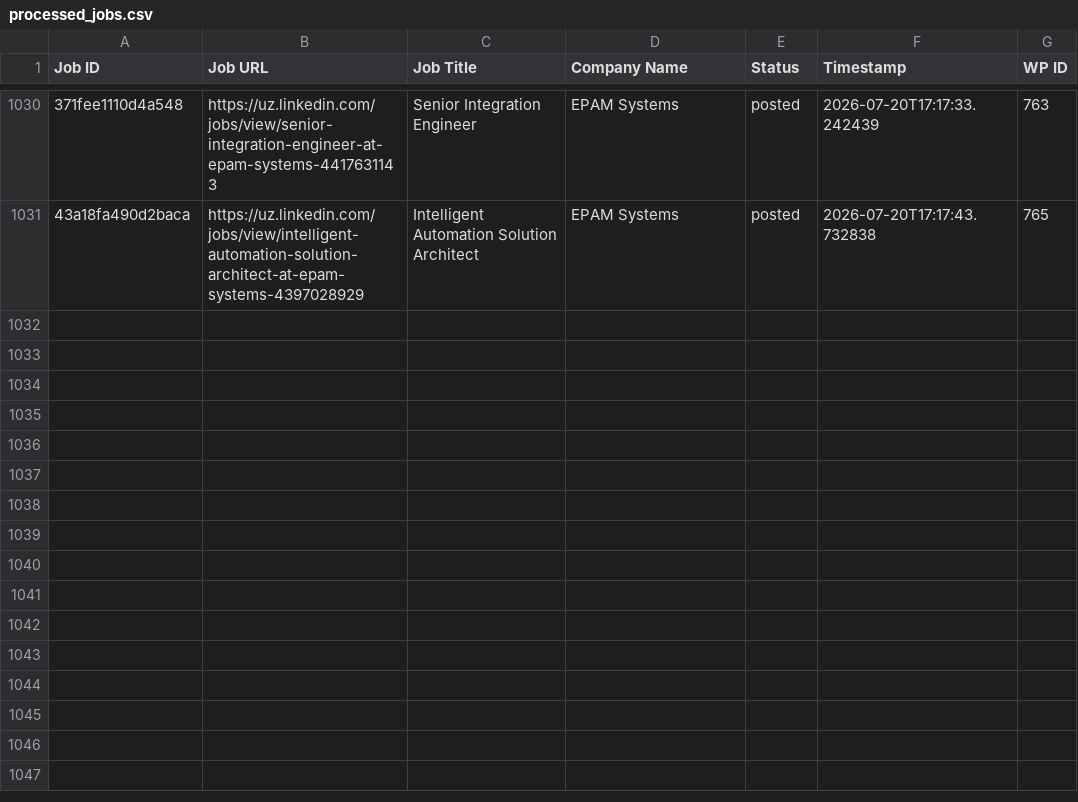
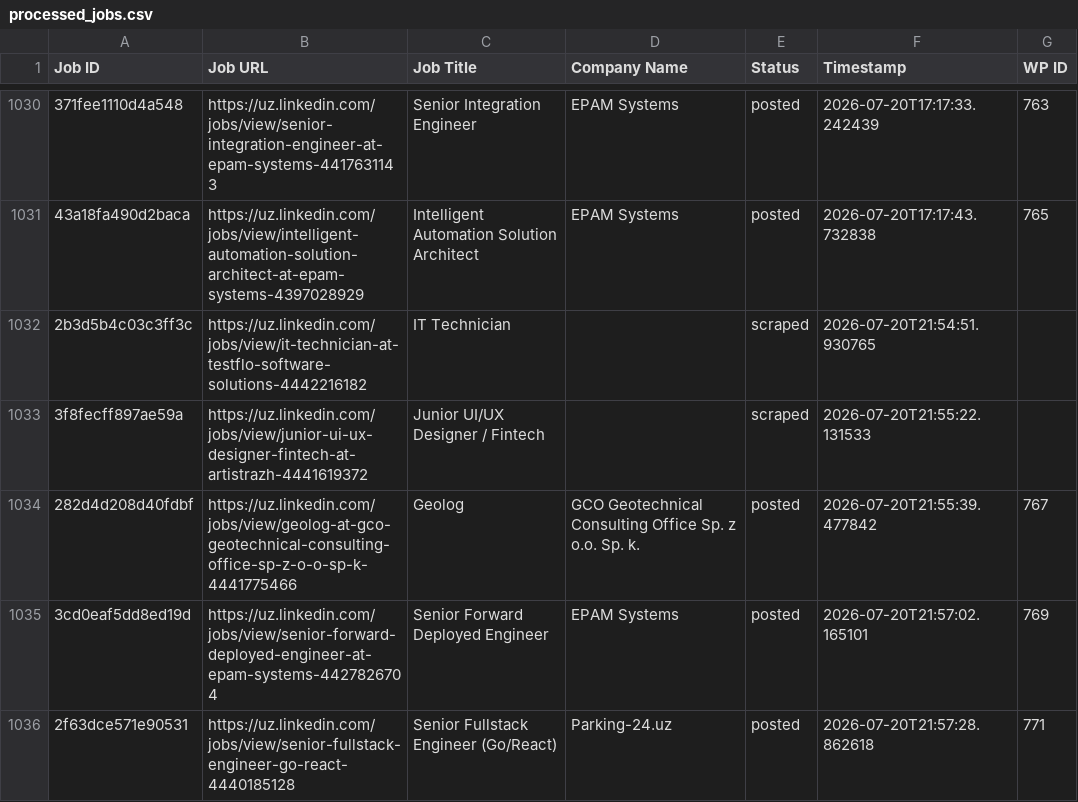
Before and after one commit to innovationinc2000/uz, a CSV file: processed_jobs.csv, drawn as a sheet; only a part is shown, gaps mark what is left out; the diff names each change by its address in the sheet, - before the commit and + after, or states it on an @@ line.

```diff
--- a/processed_jobs.csv
+++ b/processed_jobs.csv
+row 1032: 2b3d5b4c03c3ff3c | https://uz.linkedin.com/jobs/view/it-technician-at-testflo-software-solutions-4442216182 | IT Technician |  | scraped | 2026-07-20T21:54:51.930765
+row 1033: 3f8fecff897ae59a | https://uz.linkedin.com/jobs/view/junior-ui-ux-designer-fintech-at-artistrazh-4441619372 | Junior UI/UX Designer / Fintech |  | scraped | 2026-07-20T21:55:22.131533
+row 1034: 282d4d208d40fdbf | https://uz.linkedin.com/jobs/view/geolog-at-gco-geotechnical-consulting-office-sp-z-o-o-sp-k-4441775466 | Geolog | GCO Geotechnical Consulting Office Sp. z o.o. Sp. k. | posted | 2026-07-20T21:55:39.477842 | 767
+row 1035: 3cd0eaf5dd8ed19d | https://uz.linkedin.com/jobs/view/senior-forward-deployed-engineer-at-epam-systems-4427826704 | Senior Forward Deployed Engineer | EPAM Systems | posted | 2026-07-20T21:57:02.165101 | 769
+row 1036: 2f63dce571e90531 | https://uz.linkedin.com/jobs/view/senior-fullstack-engineer-go-react-4440185128 | Senior Fullstack Engineer (Go/React) | Parking-24.uz | posted | 2026-07-20T21:57:28.862618 | 771
```
